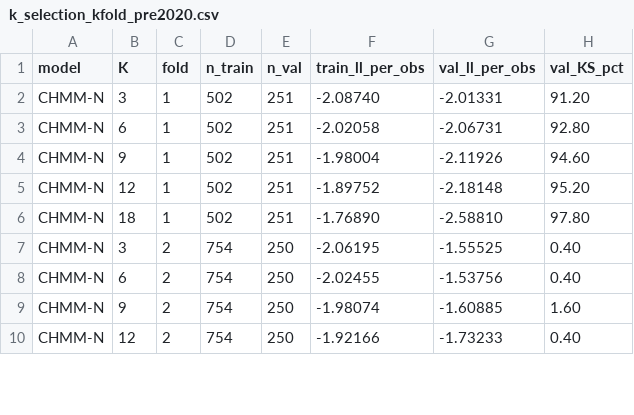
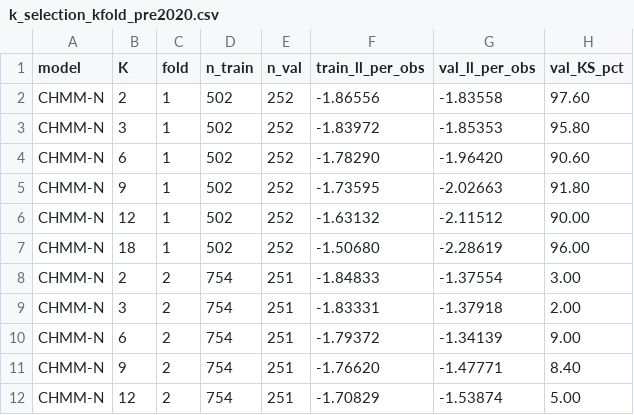
Before and after one commit to varnerlab/CHMM-Paper-Repository, a CSV file: results/robustness/k_selection_kfold_pre2020.csv, drawn as a sheet; only a part is shown; the diff covers the shown part only.

```diff
--- a/results/robustness/k_selection_kfold_pre2020.csv
+++ b/results/robustness/k_selection_kfold_pre2020.csv
@@ -1,10 +1,12 @@
 model,K,fold,n_train,n_val,train_ll_per_obs,val_ll_per_obs,val_KS_pct
-CHMM-N,3,1,502,251,-2.08740,-2.01331,91.20
-CHMM-N,6,1,502,251,-2.02058,-2.06731,92.80
-CHMM-N,9,1,502,251,-1.98004,-2.11926,94.60
-CHMM-N,12,1,502,251,-1.89752,-2.18148,95.20
-CHMM-N,18,1,502,251,-1.76890,-2.58810,97.80
-CHMM-N,3,2,754,250,-2.06195,-1.55525,0.40
-CHMM-N,6,2,754,250,-2.02455,-1.53756,0.40
-CHMM-N,9,2,754,250,-1.98074,-1.60885,1.60
-CHMM-N,12,2,754,250,-1.92166,-1.73233,0.40
+CHMM-N,2,1,502,252,-1.86556,-1.83558,97.60
+CHMM-N,3,1,502,252,-1.83972,-1.85353,95.80
+CHMM-N,6,1,502,252,-1.78290,-1.96420,90.60
+CHMM-N,9,1,502,252,-1.73595,-2.02663,91.80
+CHMM-N,12,1,502,252,-1.63132,-2.11512,90.00
+CHMM-N,18,1,502,252,-1.50680,-2.28619,96.00
+CHMM-N,2,2,754,251,-1.84833,-1.37554,3.00
+CHMM-N,3,2,754,251,-1.83331,-1.37918,2.00
+CHMM-N,6,2,754,251,-1.79372,-1.34139,9.00
+CHMM-N,9,2,754,251,-1.76620,-1.47771,8.40
+CHMM-N,12,2,754,251,-1.70829,-1.53874,5.00
```
Also changed, not shown: 2 added rows and 44 edited cells elsewhere in this file, results/robustness/k_selection_kfold_h12y_pre2020.csv, results/robustness/k_selection_kfold_h12y_pre2020_agg.csv, 21 other files.
